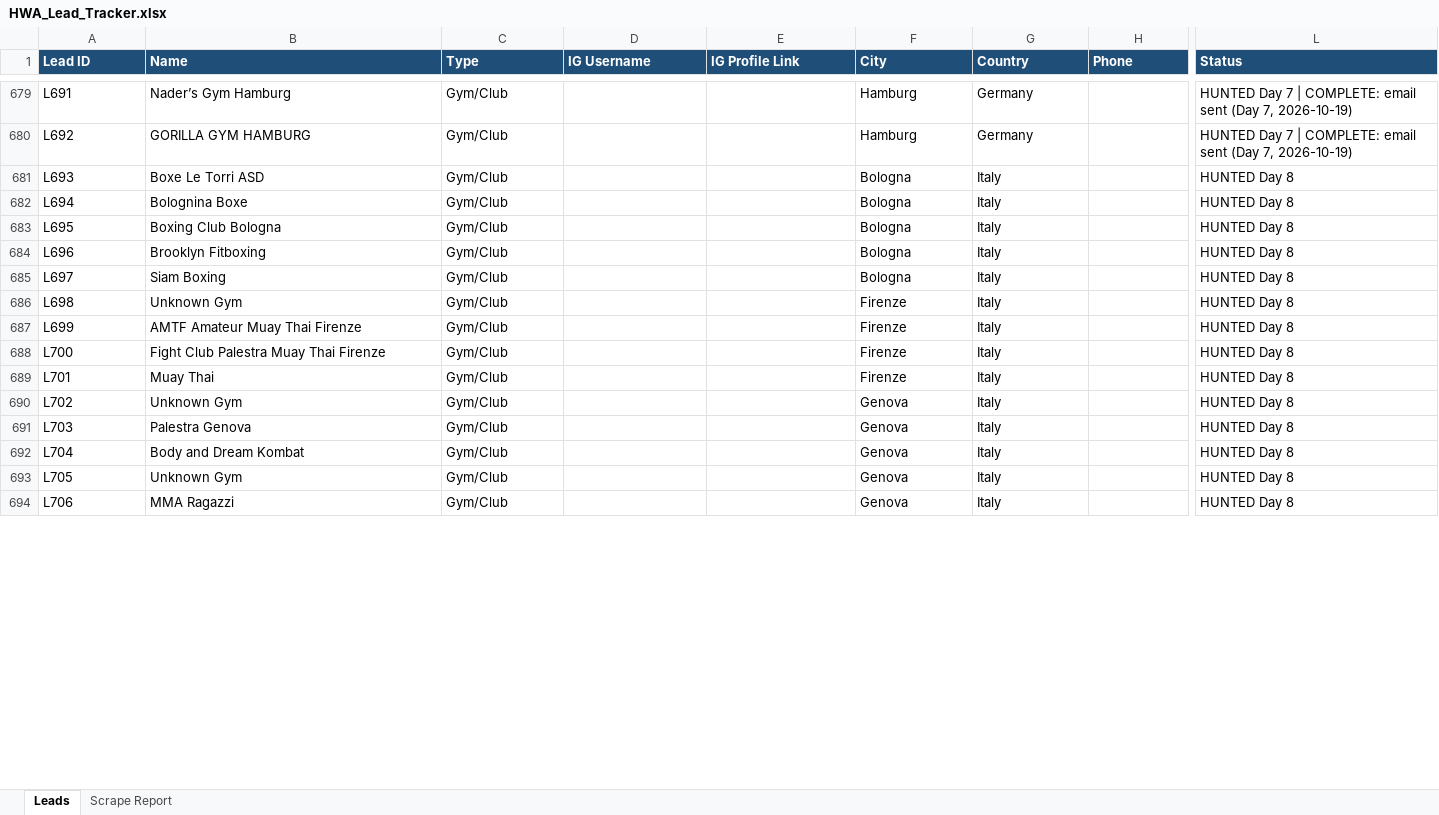
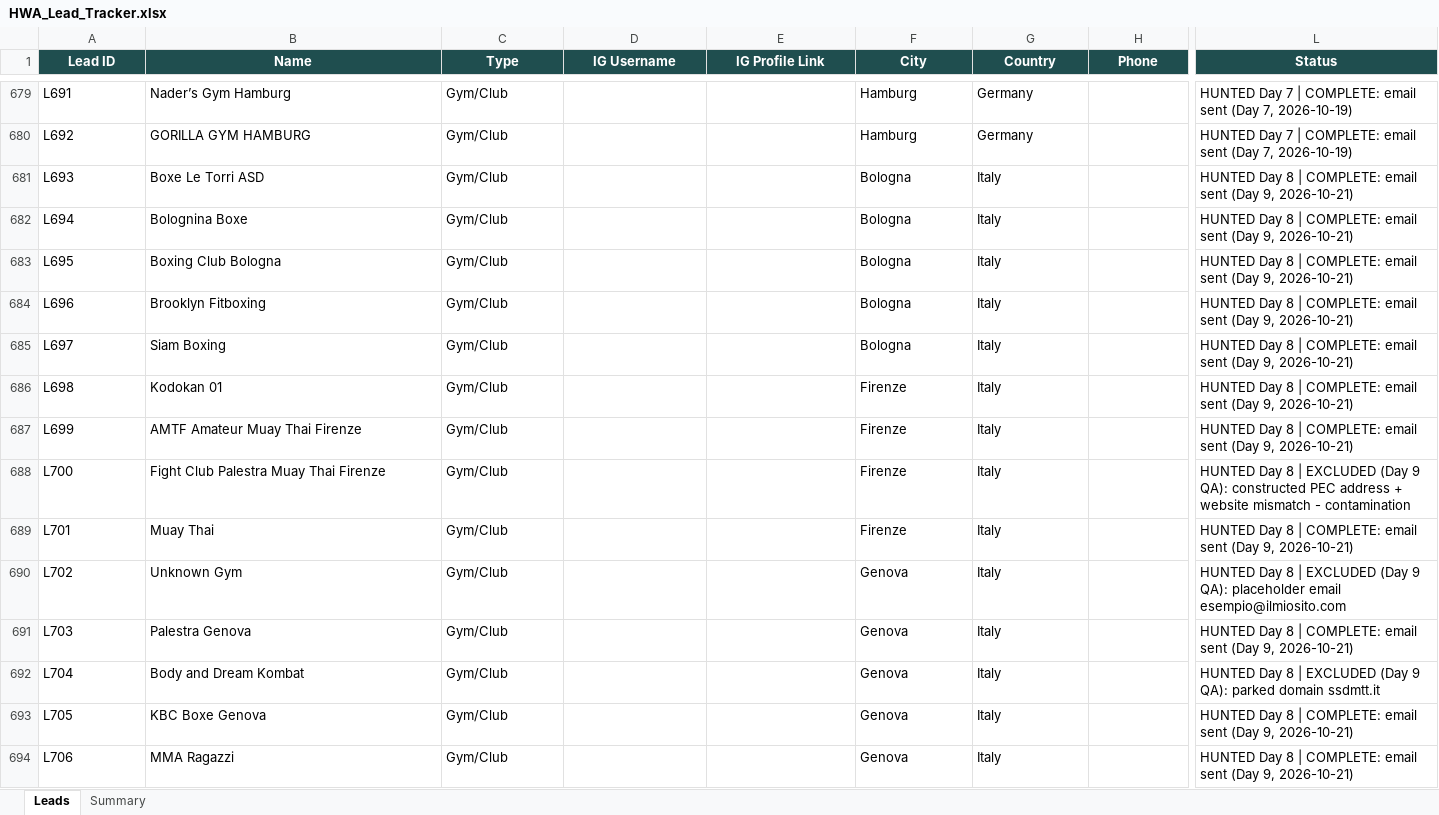
Before and after one commit to hsnwarriorapparel-dot/hsn-business, an Excel workbook: HWA_Lead_Tracker.xlsx, sheet Leads, drawn as a sheet; only a part is shown, gaps mark what is left out; values as stored, in another font and other column widths than the file's, no borders; the diff covers the shown part only; the diff names each change by its address in the sheet, - before the commit and + after, or states it on an @@ line.

```diff
--- a/HWA_Lead_Tracker.xlsx (sheet Leads)
+++ b/HWA_Lead_Tracker.xlsx (sheet Leads)
-sheet tab: Scrape Report
+sheet tab: Summary
@@ A1:L1 fill: #1F4E78 → #1F4E4F, alignment: left → center @@
-L681:L687 (Status): HUNTED Day 8
+L681:L687 (Status): HUNTED Day 8 | COMPLETE: email sent (Day 9, 2026-10-21)
-B686 (Name): Unknown Gym
+B686 (Name): Kodokan 01
-L688 (Status): …Day 8
+L688 (Status): …Day 8 | EXCLUDED (Day 9 QA): constructed PEC address + website mismatch - contamination
-L689 (Status): HUNTED Day 8
+L689 (Status): HUNTED Day 8 | COMPLETE: email sent (Day 9, 2026-10-21)
-L690 (Status): HUNTED Day 8
+L690 (Status): HUNTED Day 8 | EXCLUDED (Day 9 QA): placeholder email esempio@ilmiosito.com
-L691 (Status): HUNTED Day 8
+L691 (Status): HUNTED Day 8 | COMPLETE: email sent (Day 9, 2026-10-21)
-L692 (Status): HUNTED Day 8
+L692 (Status): HUNTED Day 8 | EXCLUDED (Day 9 QA): parked domain ssdmtt.it
-B693 (Name): Unknown Gym
+B693 (Name): KBC Boxe Genova
-L693:L694 (Status): HUNTED Day 8
+L693:L694 (Status): HUNTED Day 8 | COMPLETE: email sent (Day 9, 2026-10-21)
```
Also changed, not shown: 170 edited cells and cell formats elsewhere in this sheet, sheet Summary, WA_Pending_List.xlsx, 1 other file.
